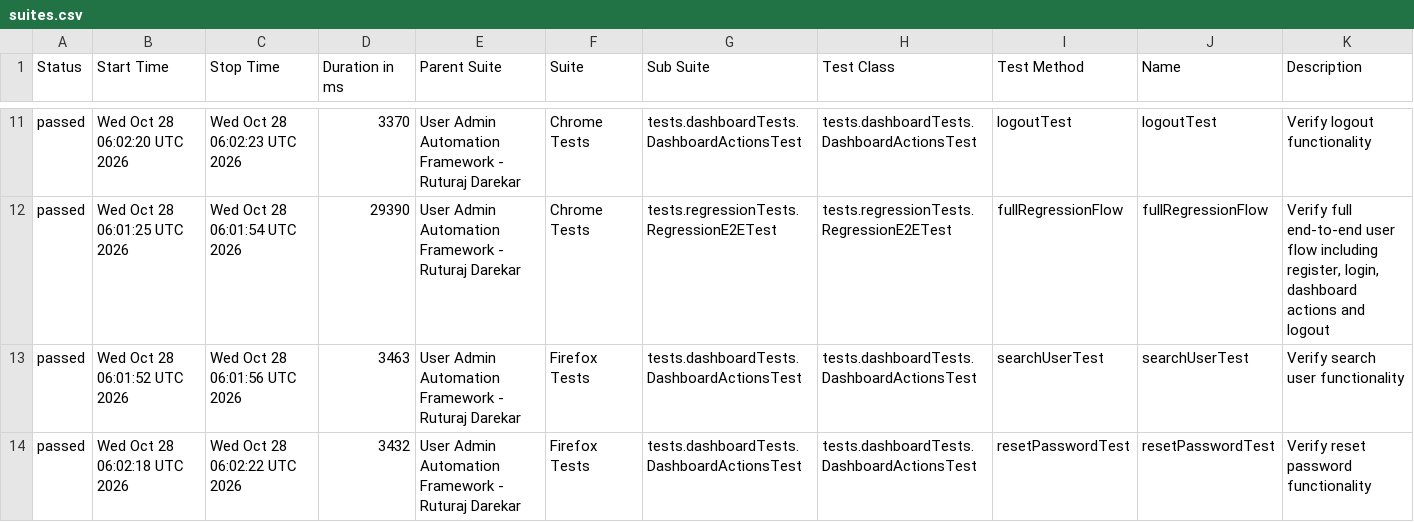
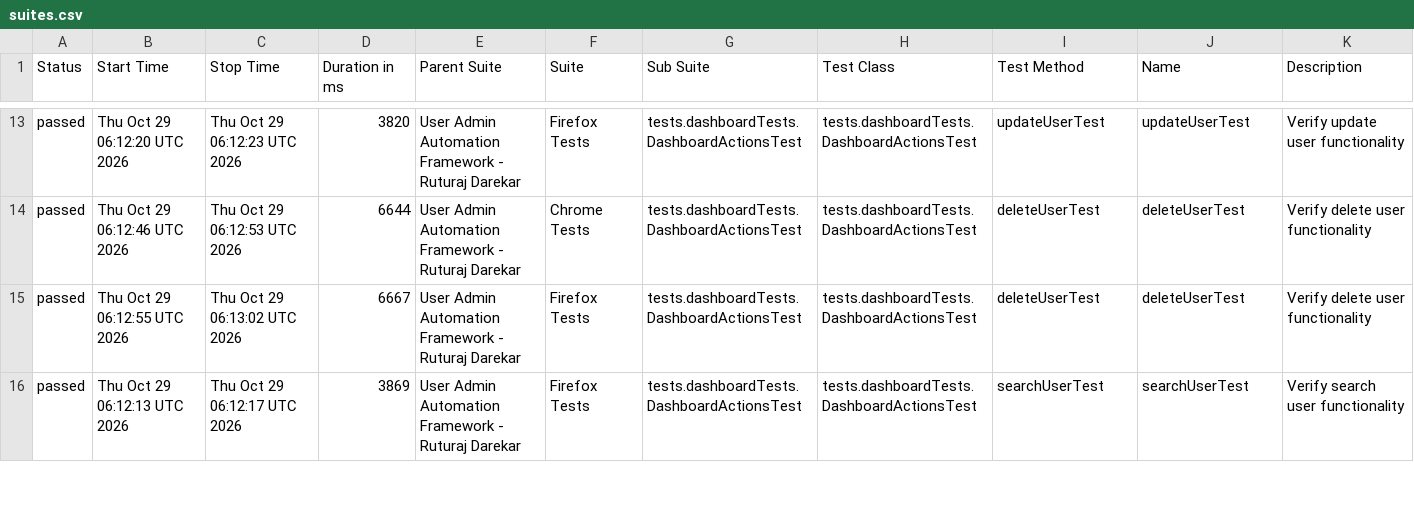
Before and after one commit to Ruturaj0861/user-admin-automation, a CSV file: data/suites.csv, drawn as a sheet; only a part is shown, gaps mark what is left out; the diff covers the shown part only.

```diff
--- a/data/suites.csv
+++ b/data/suites.csv
@@ -11,4 +13,4 @@
-"passed","Wed Oct 28 06:02:20 UTC 2026","Wed Oct 28 06:02:23 UTC 2026","3370","User Admin Automation Framework - Ruturaj Darekar","Chrome Tests","tests.dashboardTests.DashboardActionsTest","tests.dashboardTests.DashboardActionsTest","logoutTest","logoutTest","Verify logout functionality"
-"passed","Wed Oct 28 06:01:25 UTC 2026","Wed Oct 28 06:01:54 UTC 2026","29390","User Admin Automation Framework - Ruturaj Darekar","Chrome Tests","tests.regressionTests.RegressionE2ETest","tests.regressionTests.RegressionE2ETest","fullRegressionFlow","fullRegressionFlow","Verify full end-to-end user flow including register, login, dashboard actions and logout"
-"passed","Wed Oct 28 06:01:52 UTC 2026","Wed Oct 28 06:01:56 UTC 2026","3463","User Admin Automation Framework - Ruturaj Darekar","Firefox Tests","tests.dashboardTests.DashboardActionsTest","tests.dashboardTests.DashboardActionsTest","searchUserTest","searchUserTest","Verify search user functionality"
-"passed","Wed Oct 28 06:02:18 UTC 2026","Wed Oct 28 06:02:22 UTC 2026","3432","User Admin Automation Framework - Ruturaj Darekar","Firefox Tests","tests.dashboardTests.DashboardActionsTest","tests.dashboardTests.DashboardActionsTest","resetPasswordTest","resetPasswordTest","Verify reset password functionality"
+"passed","Thu Oct 29 06:12:20 UTC 2026","Thu Oct 29 06:12:23 UTC 2026","3820","User Admin Automation Framework - Ruturaj Darekar","Firefox Tests","tests.dashboardTests.DashboardActionsTest","tests.dashboardTests.DashboardActionsTest","updateUserTest","updateUserTest","Verify update user functionality"
+"passed","Thu Oct 29 06:12:46 UTC 2026","Thu Oct 29 06:12:53 UTC 2026","6644","User Admin Automation Framework - Ruturaj Darekar","Chrome Tests","tests.dashboardTests.DashboardActionsTest","tests.dashboardTests.DashboardActionsTest","deleteUserTest","deleteUserTest","Verify delete user functionality"
+"passed","Thu Oct 29 06:12:55 UTC 2026","Thu Oct 29 06:13:02 UTC 2026","6667","User Admin Automation Framework - Ruturaj Darekar","Firefox Tests","tests.dashboardTests.DashboardActionsTest","tests.dashboardTests.DashboardActionsTest","deleteUserTest","deleteUserTest","Verify delete user functionality"
+"passed","Thu Oct 29 06:12:13 UTC 2026","Thu Oct 29 06:12:17 UTC 2026","3869","User Admin Automation Framework - Ruturaj Darekar","Firefox Tests","tests.dashboardTests.DashboardActionsTest","tests.dashboardTests.DashboardActionsTest","searchUserTest","searchUserTest","Verify search user functionality"
```
Also changed, not shown: 2 added rows, 2 removed rows and 80 edited cells elsewhere in this file, data/behaviors.csv, 54 other files.
